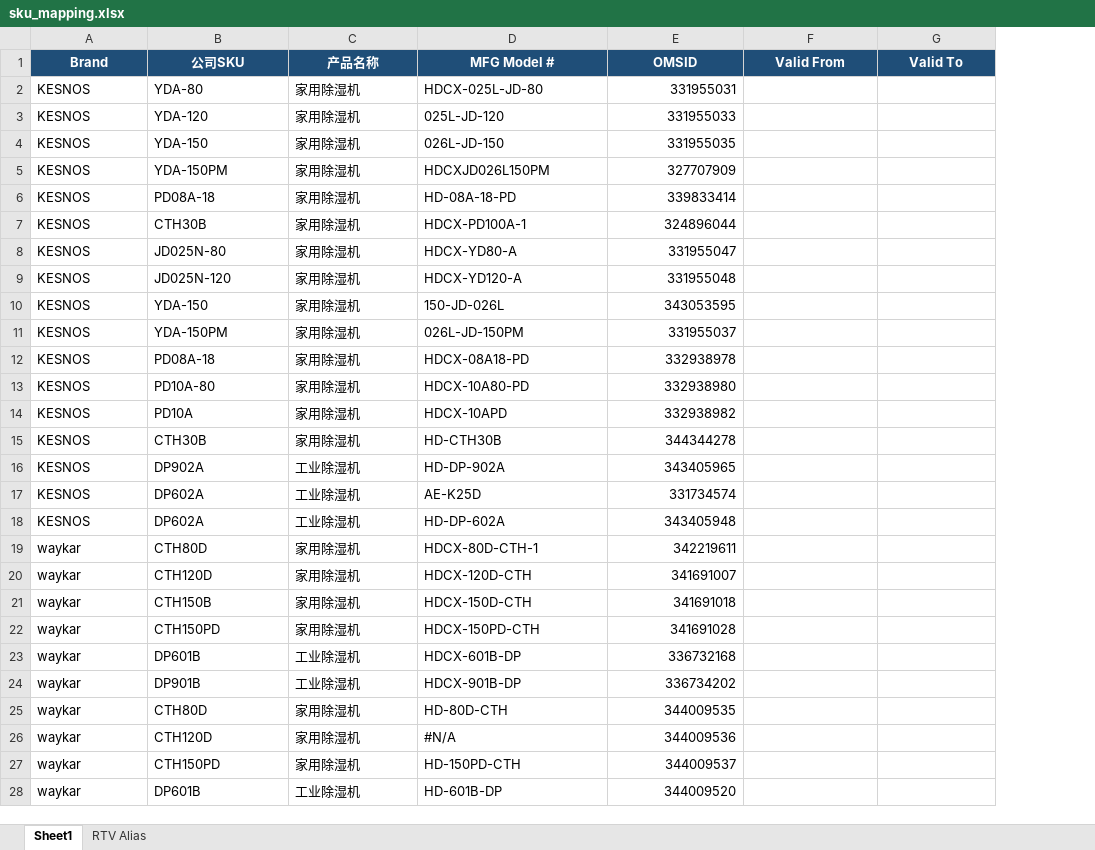
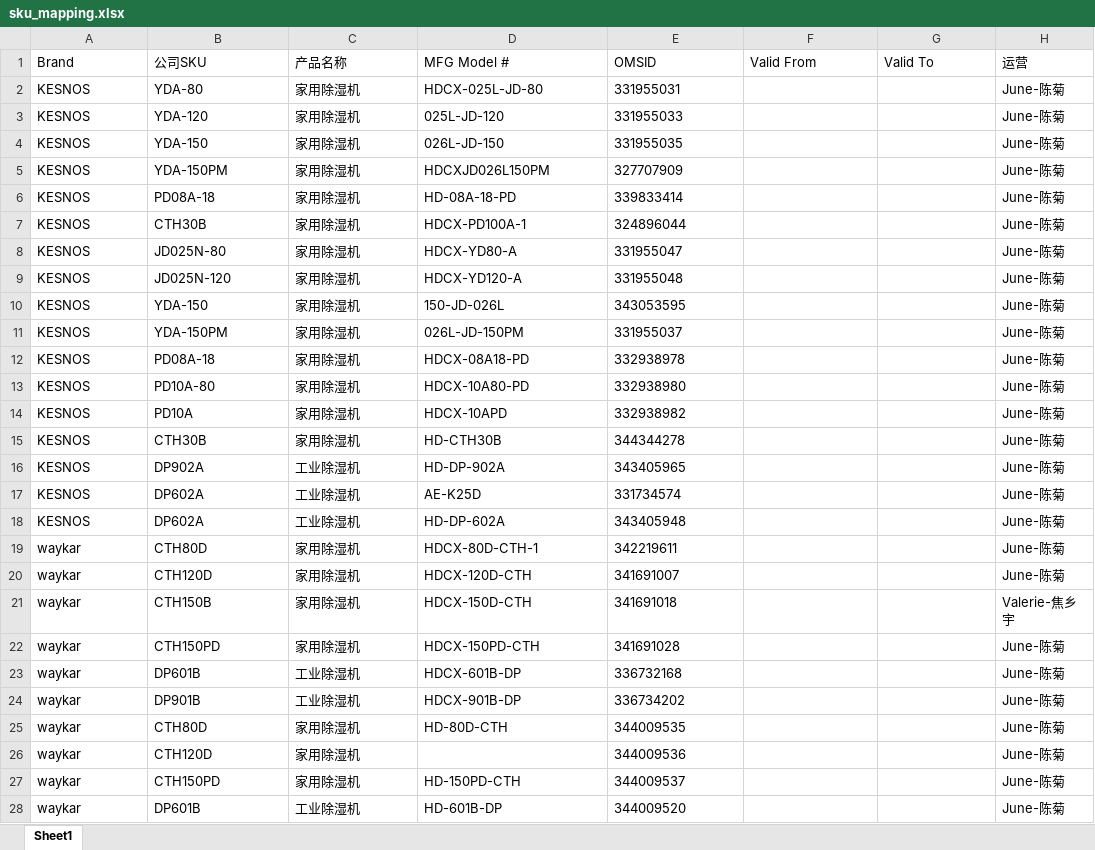
Before and after one commit to zoey-izo/homedepot-business-dashboard, an Excel workbook: data/sku_mapping.xlsx, sheet Sheet1, drawn as a sheet; only a part is shown; values as stored, in another font and other column widths than the file's, no borders; the diff covers the shown part only; the diff names each change by its address in the sheet, - before the commit and + after, or states it on an @@ line.

Commit message:
Add files via upload

```diff
--- a/data/sku_mapping.xlsx (sheet Sheet1)
+++ b/data/sku_mapping.xlsx (sheet Sheet1)
-sheet tab: RTV Alias
+column H (运营), rows 2-28: June-陈菊 | June-陈菊 | June-陈菊 | June-陈菊 | June-陈菊 | June-陈菊 | June-陈菊 | June-陈菊 | June-陈菊 | June-陈菊 | June-陈菊 | June-陈菊 | June-陈菊 | June-陈菊 | June-陈菊 | June-陈菊 | June-陈菊 | June-陈菊 | June-陈菊 | Valerie-焦乡宇 | June-陈菊 | June-陈菊 | June-陈菊 | June-陈菊 | June-陈菊 | June-陈菊 | June-陈菊
@@ A1:G1 fill: #1F4E78 → none, bold: on → off, text colour: #FFFFFF → black, alignment: center → left @@
-E2:E28 alignment: right
+E2:E28 alignment: left
-D26 (MFG Model #): #N/A
+D26 (MFG Model #): (empty)
```
Also changed, not shown: 10 edited cells and cell formats elsewhere in this sheet.
